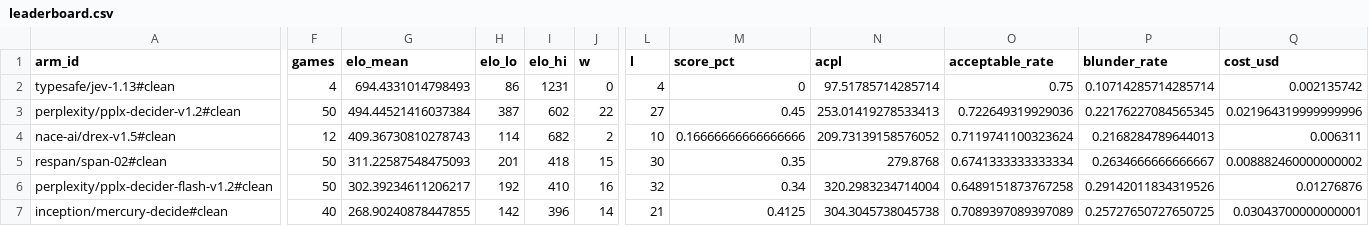
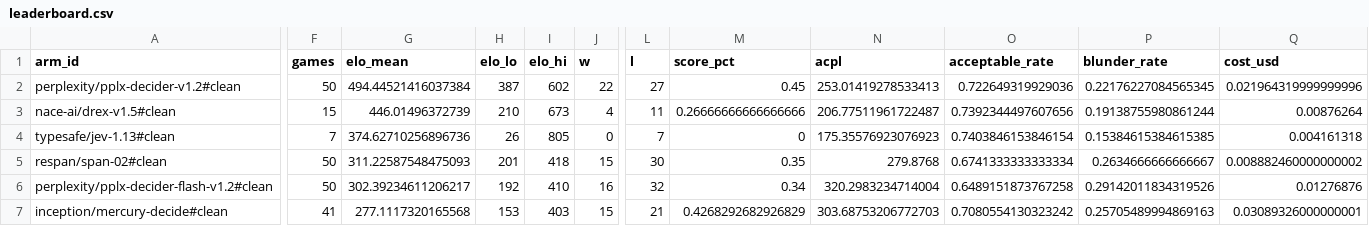
Before and after one commit to AutumnsGrove/ChessDecide, a CSV file: docs/build/reports/bench-rest-clean-v1-20261031-0455/leaderboard.csv, drawn as a sheet; only a part is shown, gaps mark what is left out; removed rows and columns are numbered as before the commit, all else as after; rows hold the shown columns only; the diff names each change by its address in the sheet, - before the commit and + after, or states it on an @@ line.

Commit message:
Record bench cell 8 upstage/solar-decide#clean

```diff
--- a/docs/build/reports/bench-rest-clean-v1-20261031-0455/leaderboard.csv
+++ b/docs/build/reports/bench-rest-clean-v1-20261031-0455/leaderboard.csv
-row 2: typesafe/jev-1.13#clean | 4 | 694.4331014798493 | 86 | 1231 | 0 | 4 | 0 | 97.51785714285714 | 0.75 | 0.10714285714285714 | 0.002135742
-F3 (games): 12
+F3 (games): 15
-G3 (elo_mean): 409.36730810278743
+G3 (elo_mean): 446.01496372739
-H3 (elo_lo): 114
+H3 (elo_lo): 210
-I3 (elo_hi): 682
+I3 (elo_hi): 673
-J3 (w): 2
+J3 (w): 4
-L3 (l): 10
+L3 (l): 11
-M3 (score_pct): 0.16666666666666666
+M3 (score_pct): 0.26666666666666666
-N3 (acpl): 209.73139158576052
+N3 (acpl): 206.77511961722487
-O3 (acceptable_rate): 0.7119741100323624
+O3 (acceptable_rate): 0.7392344497607656
-P3 (blunder_rate): 0.2168284789644013
+P3 (blunder_rate): 0.19138755980861244
-Q3 (cost_usd): 0.006311
+Q3 (cost_usd): 0.00876264
+row 4: typesafe/jev-1.13#clean | 7 | 374.62710256896736 | 26 | 805 | 0 | 7 | 0 | 175.35576923076923 | 0.7403846153846154 | 0.15384615384615385 | 0.004161318
-F7 (games): 40
+F7 (games): 41
-G7 (elo_mean): 268.90240878447855
+G7 (elo_mean): 277.1117320165568
-H7 (elo_lo): 142
+H7 (elo_lo): 153
-I7 (elo_hi): 396
+I7 (elo_hi): 403
-J7 (w): 14
+J7 (w): 15
-M7 (score_pct): 0.4125
+M7 (score_pct): 0.4268292682926829
-N7 (acpl): 304.3045738045738
+N7 (acpl): 303.68753206772703
-O7 (acceptable_rate): 0.7089397089397089
+O7 (acceptable_rate): 0.7080554130323242
-P7 (blunder_rate): 0.25727650727650725
+P7 (blunder_rate): 0.25705489994869163
-Q7 (cost_usd): 0.03043700000000001
+Q7 (cost_usd): 0.03089326000000001
```
Also changed, not shown: 15 other files.
